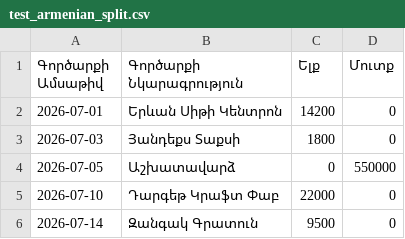
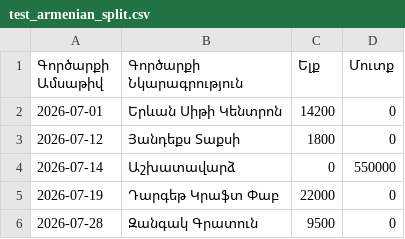
Before and after one commit to VahagMardyan/Bank_Statement_Analyser, a CSV file: test_armenian_split.csv, drawn as a sheet.

```diff
--- a/test_armenian_split.csv
+++ b/test_armenian_split.csv
@@ -2,5 +2,5 @@
 2026-07-01,Երևան Սիթի Կենտրոն,14200,0
-2026-07-03,Յանդեքս Տաքսի,1800,0
-2026-07-05,Աշխատավարձ,0,550000
-2026-07-10,Դարգեթ Կրաֆտ Փաբ,22000,0
-2026-07-14,Զանգակ Գրատուն,9500,0
+2026-07-12,Յանդեքս Տաքսի,1800,0
+2026-07-14,Աշխատավարձ,0,550000
+2026-07-19,Դարգեթ Կրաֆտ Փաբ,22000,0
+2026-07-28,Զանգակ Գրատուն,9500,0
```
Also changed, not shown: test_armenian_standard.csv, 7 other files.
